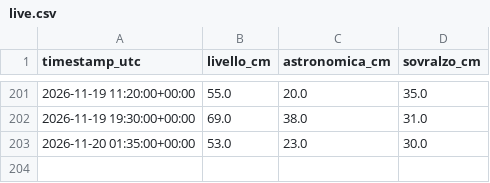
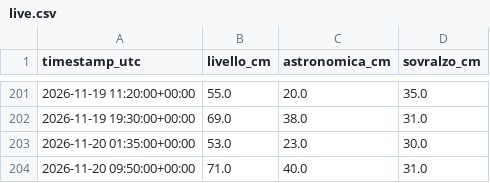
Before and after one commit to Bl4nche/Acqua-altA, a CSV file: data/processed/live.csv, drawn as a sheet; only a part is shown, gaps mark what is left out; the diff names each change by its address in the sheet, - before the commit and + after, or states it on an @@ line.

Commit message:
data: update tide readings

```diff
--- a/data/processed/live.csv
+++ b/data/processed/live.csv
+row 204: 2026-11-20 09:50:00+00:00 | 71.0 | 40.0 | 31.0
```
Also changed, not shown: 1 other file.
